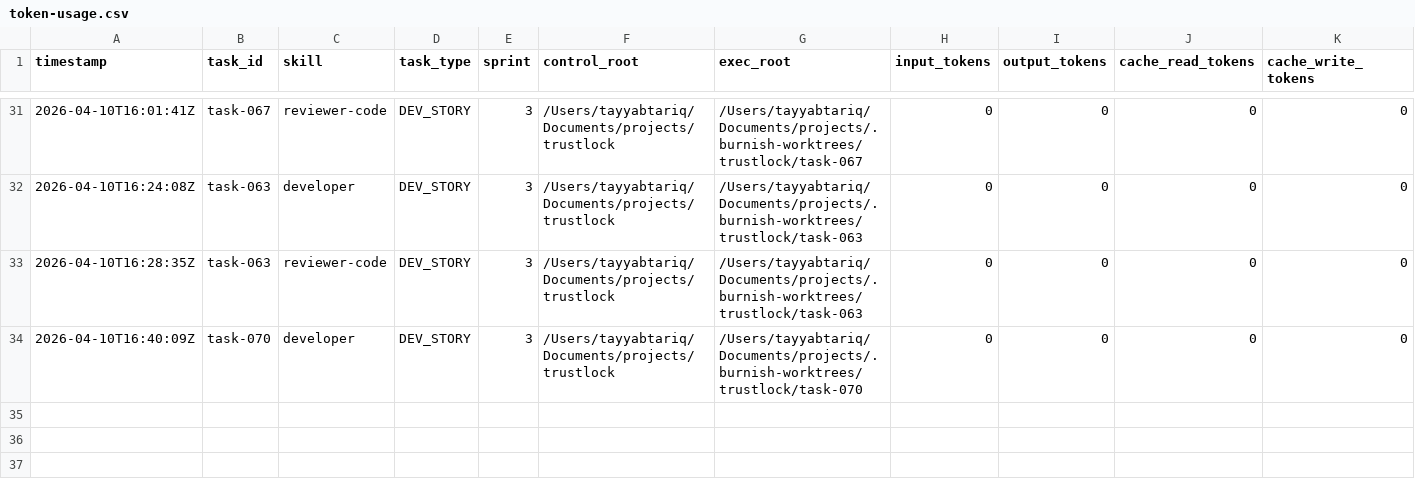
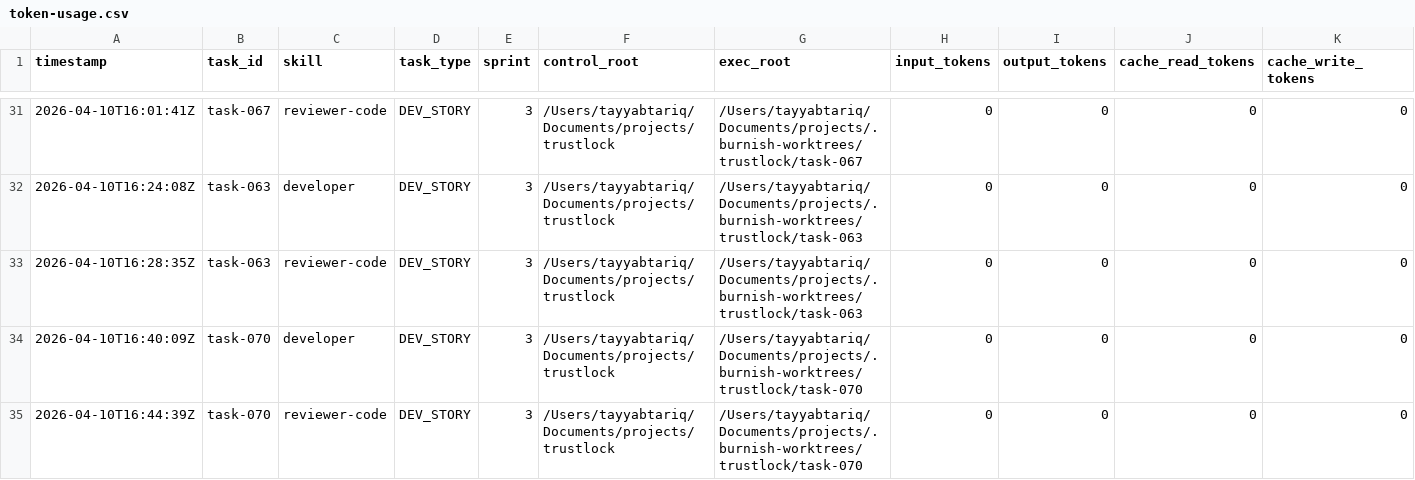
Before and after one commit to tayyabt/trustlock, a CSV file: logs/token-usage.csv, drawn as a sheet; only a part is shown, gaps mark what is left out; rows hold the shown columns only; the diff names each change by its address in the sheet, - before the commit and + after, or states it on an @@ line.

Commit message:
task-070: record usage (done)

```diff
--- a/logs/token-usage.csv
+++ b/logs/token-usage.csv
+row 35: 2026-04-10T16:44:39Z | task-070 | reviewer-code | DEV_STORY | 3 | /Users/tayyabtariq/Documents/projects/trustlock | /Users/tayyabtariq/Documents/projects/.burnish-worktrees/trustlock/task-070 | 0 | 0 | 0 | 0
```
